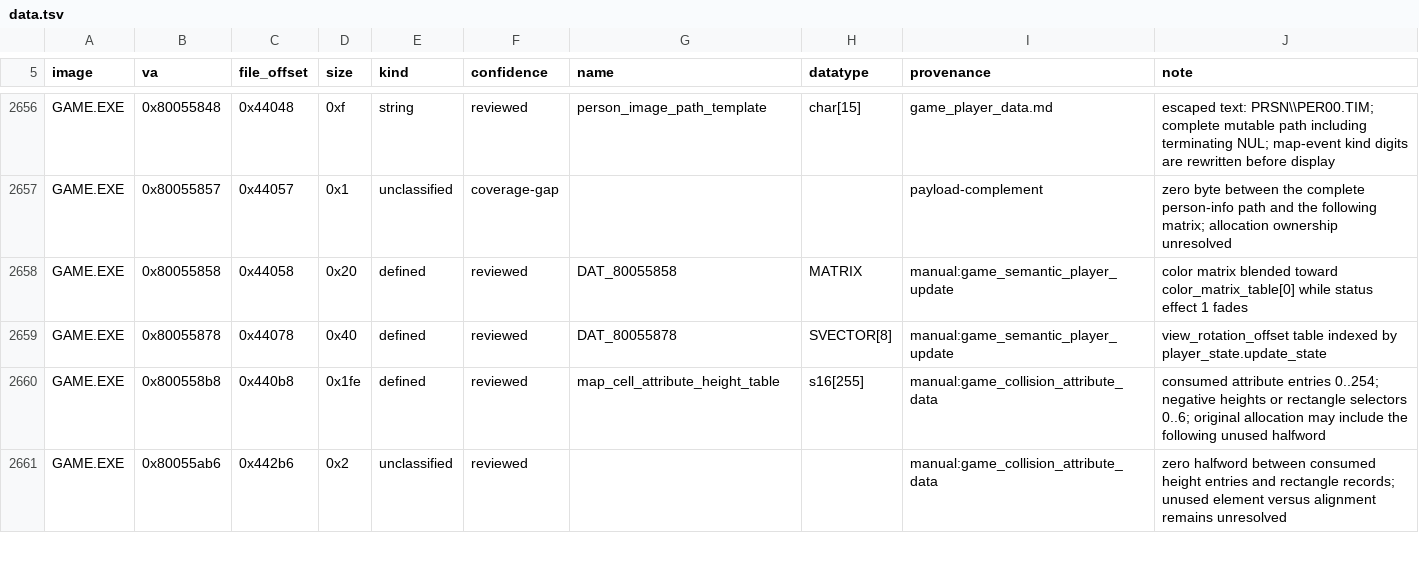
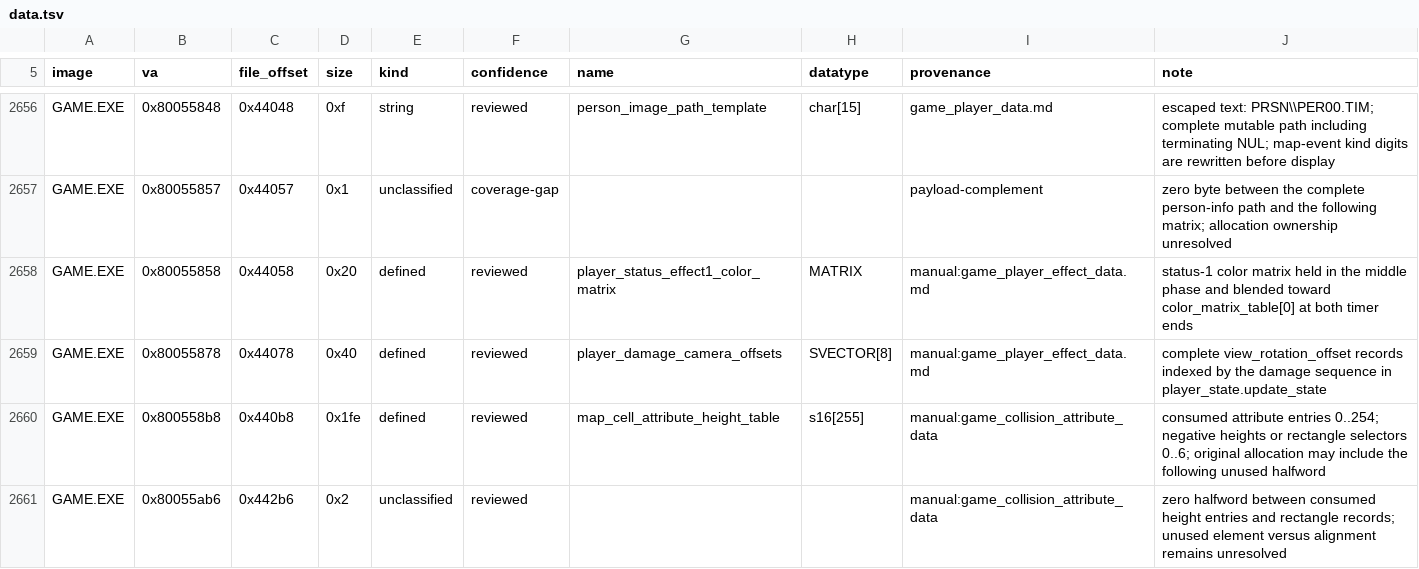
Before and after one commit to sushi-shi/kings-field-decomp, a TSV file: config/retail/data.tsv, drawn as a sheet; only a part is shown, gaps mark what is left out.

Commit message:
data: recover GAME player effects and correct fade phases

```diff
--- a/config/retail/data.tsv
+++ b/config/retail/data.tsv
@@ -2657,4 +2657,4 @@ GAME.EXE	0x80055848	0x44048	0xf	string	reviewed	person_image_path_template	char[
 GAME.EXE	0x80055857	0x44057	0x1	unclassified	coverage-gap			payload-complement	zero byte between the complete person-info path and the following matrix; allocation ownership unresolved
-GAME.EXE	0x80055858	0x44058	0x20	defined	reviewed	DAT_80055858	MATRIX	manual:game_semantic_player_update	color matrix blended toward color_matrix_table[0] while status effect 1 fades
-GAME.EXE	0x80055878	0x44078	0x40	defined	reviewed	DAT_80055878	SVECTOR[8]	manual:game_semantic_player_update	view_rotation_offset table indexed by player_state.update_state
+GAME.EXE	0x80055858	0x44058	0x20	defined	reviewed	player_status_effect1_color_matrix	MATRIX	manual:game_player_effect_data.md	status-1 color matrix held in the middle phase and blended toward color_matrix_table[0] at both timer ends
+GAME.EXE	0x80055878	0x44078	0x40	defined	reviewed	player_damage_camera_offsets	SVECTOR[8]	manual:game_player_effect_data.md	complete view_rotation_offset records indexed by the damage sequence in player_state.update_state
 GAME.EXE	0x800558b8	0x440b8	0x1fe	defined	reviewed	map_cell_attribute_height_table	s16[255]	manual:game_collision_attribute_data	consumed attribute entries 0..254; negative heights or rectangle selectors 0..6; original allocation may include the following unused halfword
```
Also changed, not shown: config/retail/data_identities.tsv, 9 other files.
